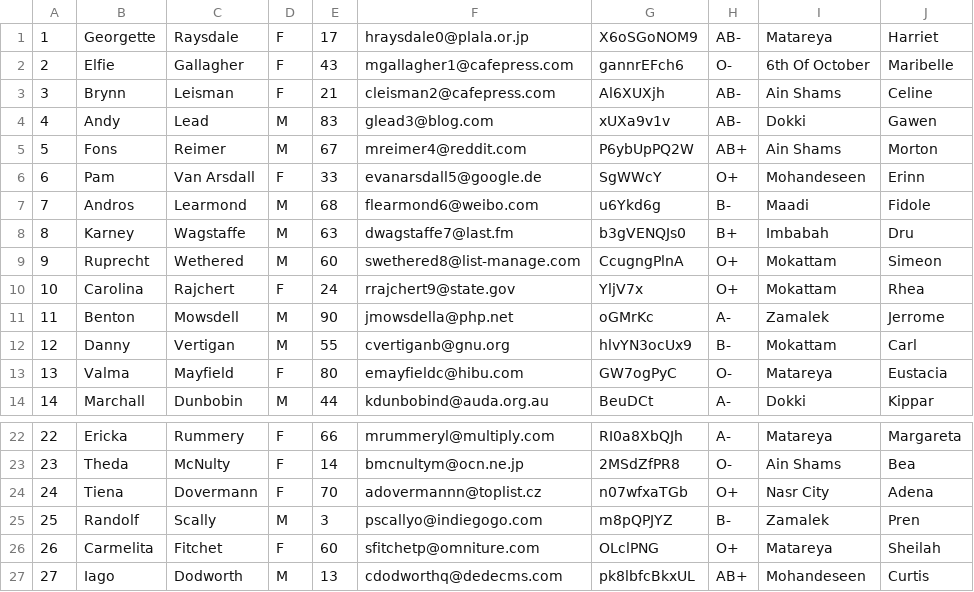
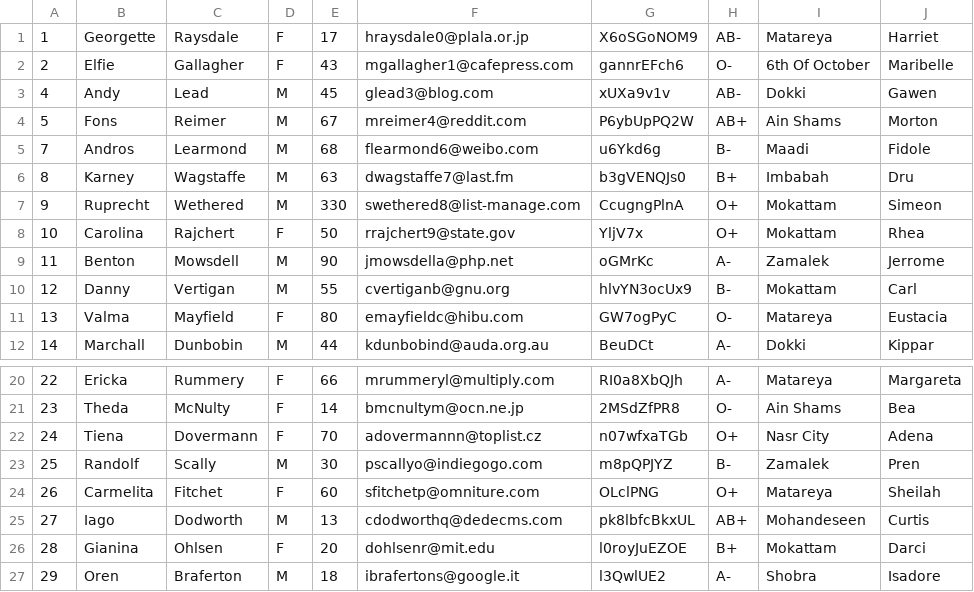
Before and after one commit to ElSheikh0/Blood-Bank-System, a CSV file: Project4/Recipient.csv, drawn as a sheet; only a part is shown, gaps mark what is left out; the shorter side is filled out with more unchanged rows; removed rows and columns are numbered as before the commit, all else as after; the diff names each change by its address in the sheet, - before the commit and + after, or states it on an @@ line.

```diff
--- a/Project4/Recipient.csv
+++ b/Project4/Recipient.csv
-row 3: 3 | Brynn | Leisman | F | 21 | cleisman2@cafepress.com | Al6XUXjh | AB- | Ain Shams | Celine
-E3: 83
+E3: 45
-row 6: 6 | Pam | Van Arsdall | F | 33 | evanarsdall5@google.de | SgWWcY | O+ | Mohandeseen | Erinn
-E7: 60
+E7: 330
-E8: 24
+E8: 50
-E23: 3
+E23: 30
```
Also changed, not shown: Project4/DonationRequestData.csv, Project4/data.csv, 19 other files.
